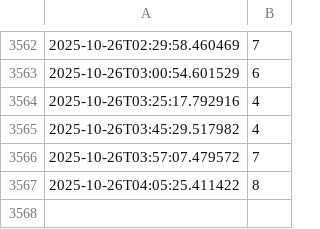
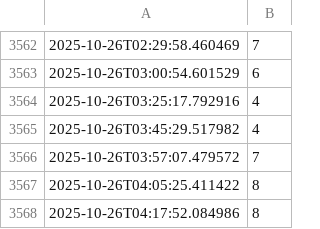
Before and after one commit to kashiwagik/barbar, a CSV file: data.csv, drawn as a sheet; only a part is shown, gaps mark what is left out; the diff names each change by its address in the sheet, - before the commit and + after, or states it on an @@ line.

```diff
--- a/data.csv
+++ b/data.csv
+row 3568: 2025-10-26T04:17:52.084986 | 8
```
